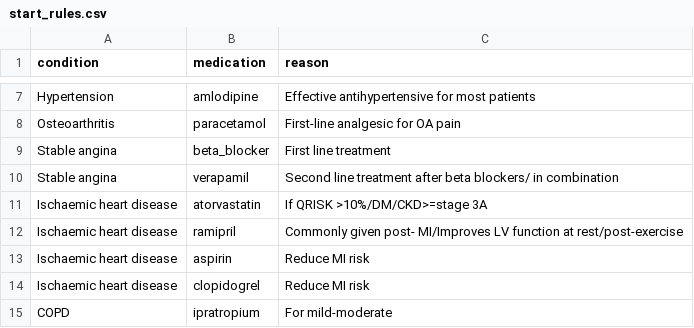
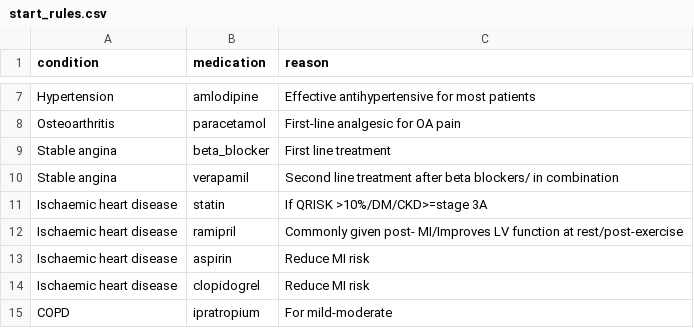
Before and after one commit to MGops/TabDash, a CSV file: data/start_rules.csv, drawn as a sheet; only a part is shown, gaps mark what is left out.

```diff
--- a/data/start_rules.csv
+++ b/data/start_rules.csv
@@ -10,3 +10,3 @@ Stable angina,beta_blocker,First line treatment
 Stable angina,verapamil,Second line treatment after beta blockers/ in combination
-Ischaemic heart disease,atorvastatin,If QRISK >10%/DM/CKD>=stage 3A
+Ischaemic heart disease,statin,If QRISK >10%/DM/CKD>=stage 3A
 Ischaemic heart disease,ramipril,Commonly given post- MI/Improves LV function at rest/post-exercise
```
Also changed, not shown: data/medication_classes.csv.
